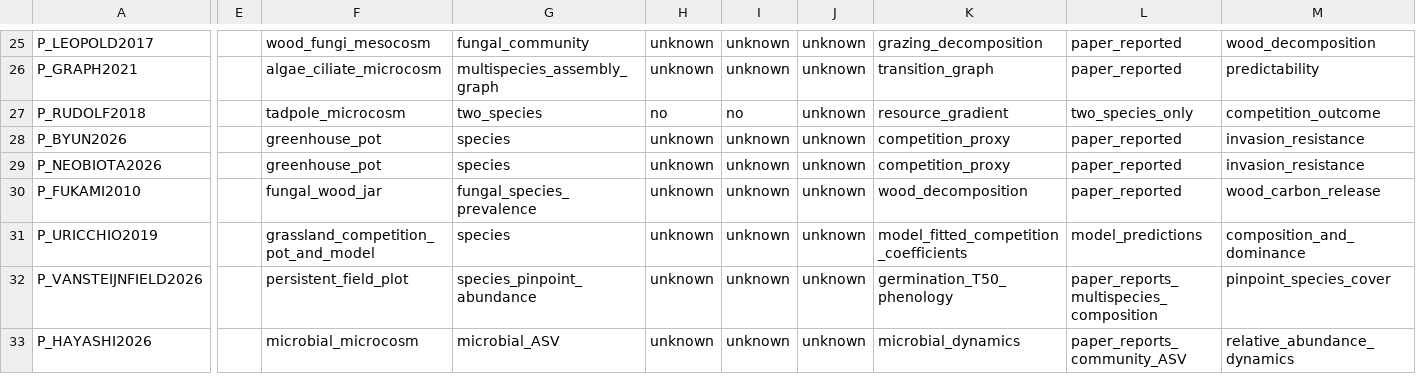
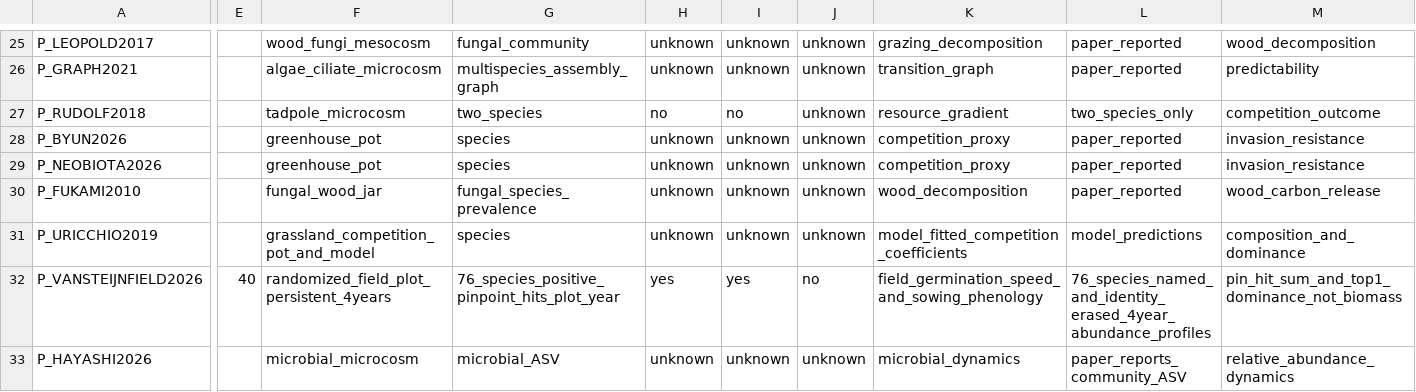
Before and after one commit to zuizui0223/knk, a CSV file: database/ahif_v1/panels.csv, drawn as a sheet; only a part is shown, gaps mark what is left out; the diff covers the shown part only; the diff names each change by its address in the sheet, - before the commit and + after, or states it on an @@ line.

Commit message:
source: promote 2026 20-species original 40-plot 4-year study to audited, ranked-structure scored, noncausal mechanism status

```diff
--- a/database/ahif_v1/panels.csv
+++ b/database/ahif_v1/panels.csv
-E32: (empty)
+E32: 40
-F32: persistent_field_plot
+F32: randomized_field_plot_persistent_4years
-G32: species_pinpoint_abundance
+G32: 76_species_positive_pinpoint_hits_plot_year
-H32: unknown
+H32: yes
-I32: unknown
+I32: yes
-J32: unknown
+J32: no
-K32: germination_T50_phenology
+K32: field_germination_speed_and_sowing_phenology
-L32: paper_reports_multispecies_composition
+L32: 76_species_named_and_identity_erased_4year_abundance_profiles
-M32: pinpoint_species_cover
+M32: pin_hit_sum_and_top1_dominance_not_biomass
```
Also changed, not shown: 3 edited cells elsewhere in this file.
